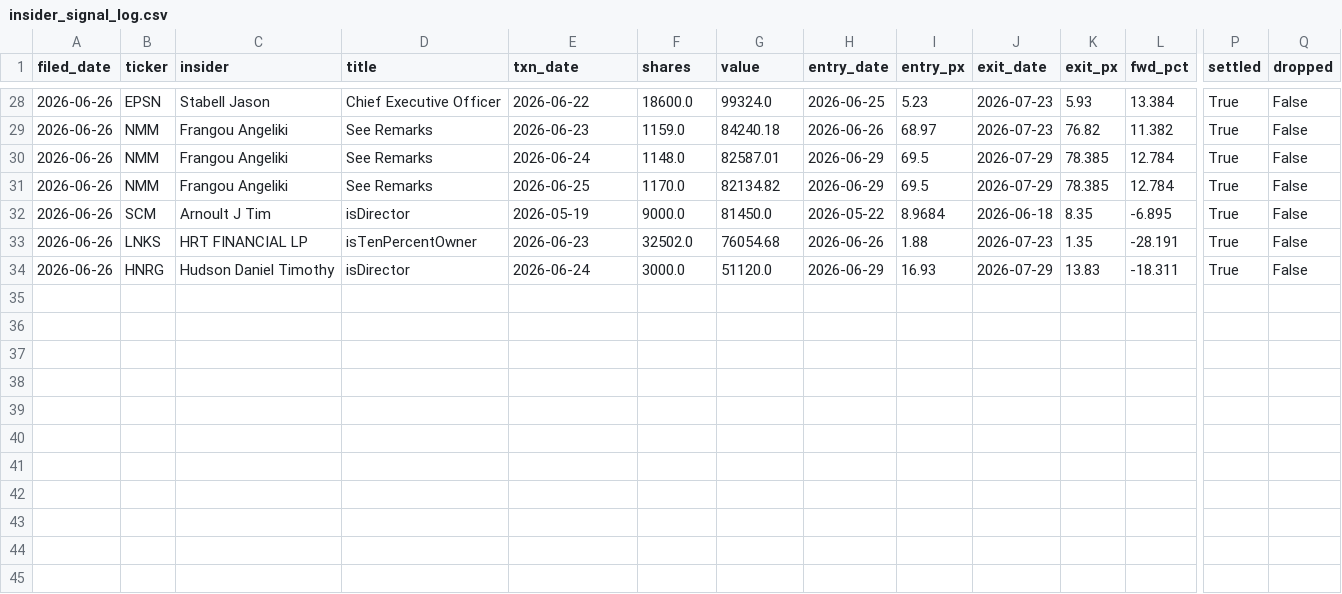
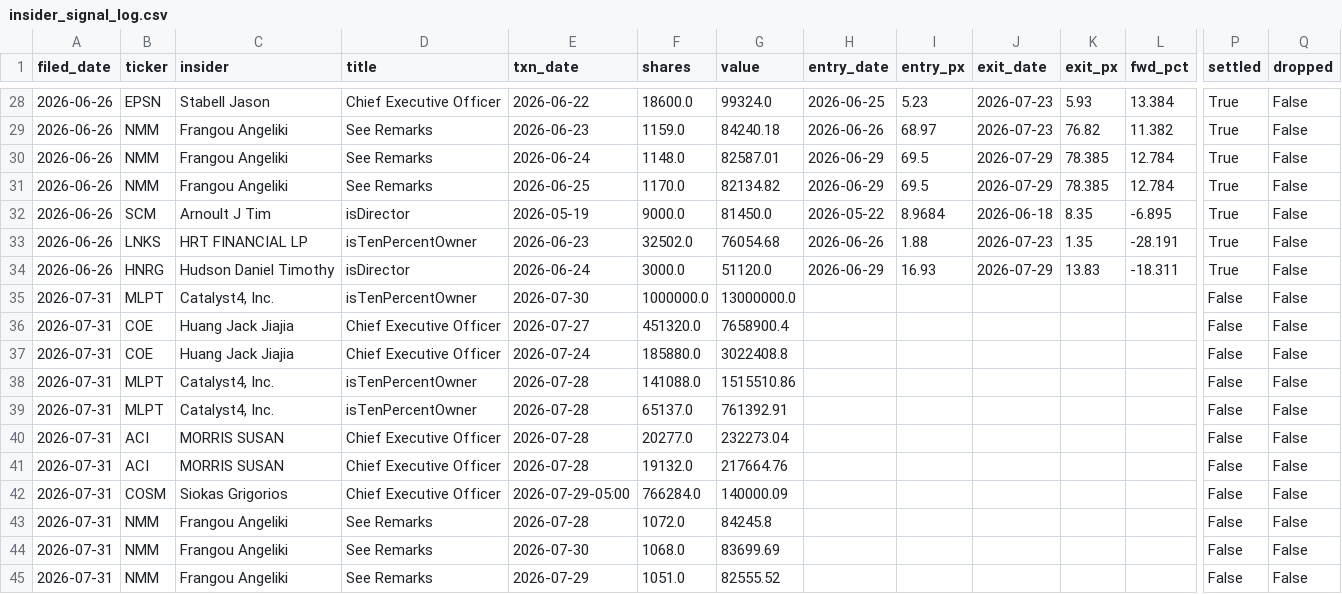
Before and after one commit to Vambrocop/alpha-lab, a CSV file: market-analysis/data/insider_signal_log.csv, drawn as a sheet; only a part is shown, gaps mark what is left out; rows hold the shown columns only; the diff names each change by its address in the sheet, - before the commit and + after, or states it on an @@ line.

```diff
--- a/market-analysis/data/insider_signal_log.csv
+++ b/market-analysis/data/insider_signal_log.csv
+row 35: 2026-07-31 | MLPT | Catalyst4, Inc. | isTenPercentOwner | 2026-07-30 | 1000000.0 | 13000000.0 |  |  |  |  |  | False | False
+row 36: 2026-07-31 | COE | Huang Jack Jiajia | Chief Executive Officer | 2026-07-27 | 451320.0 | 7658900.4 |  |  |  |  |  | False | False
+row 37: 2026-07-31 | COE | Huang Jack Jiajia | Chief Executive Officer | 2026-07-24 | 185880.0 | 3022408.8 |  |  |  |  |  | False | False
+row 38: 2026-07-31 | MLPT | Catalyst4, Inc. | isTenPercentOwner | 2026-07-28 | 141088.0 | 1515510.86 |  |  |  |  |  | False | False
+row 39: 2026-07-31 | MLPT | Catalyst4, Inc. | isTenPercentOwner | 2026-07-28 | 65137.0 | 761392.91 |  |  |  |  |  | False | False
+row 40: 2026-07-31 | ACI | MORRIS SUSAN | Chief Executive Officer | 2026-07-28 | 20277.0 | 232273.04 |  |  |  |  |  | False | False
+row 41: 2026-07-31 | ACI | MORRIS SUSAN | Chief Executive Officer | 2026-07-28 | 19132.0 | 217664.76 |  |  |  |  |  | False | False
+row 42: 2026-07-31 | COSM | Siokas Grigorios | Chief Executive Officer | 2026-07-29-05:00 | 766284.0 | 140000.09 |  |  |  |  |  | False | False
+row 43: 2026-07-31 | NMM | Frangou Angeliki | See Remarks | 2026-07-28 | 1072.0 | 84245.8 |  |  |  |  |  | False | False
+row 44: 2026-07-31 | NMM | Frangou Angeliki | See Remarks | 2026-07-30 | 1068.0 | 83699.69 |  |  |  |  |  | False | False
+row 45: 2026-07-31 | NMM | Frangou Angeliki | See Remarks | 2026-07-29 | 1051.0 | 82555.52 |  |  |  |  |  | False | False
```
Also changed, not shown: market-analysis/data/ledger_hashchain.csv, 4 other files.
